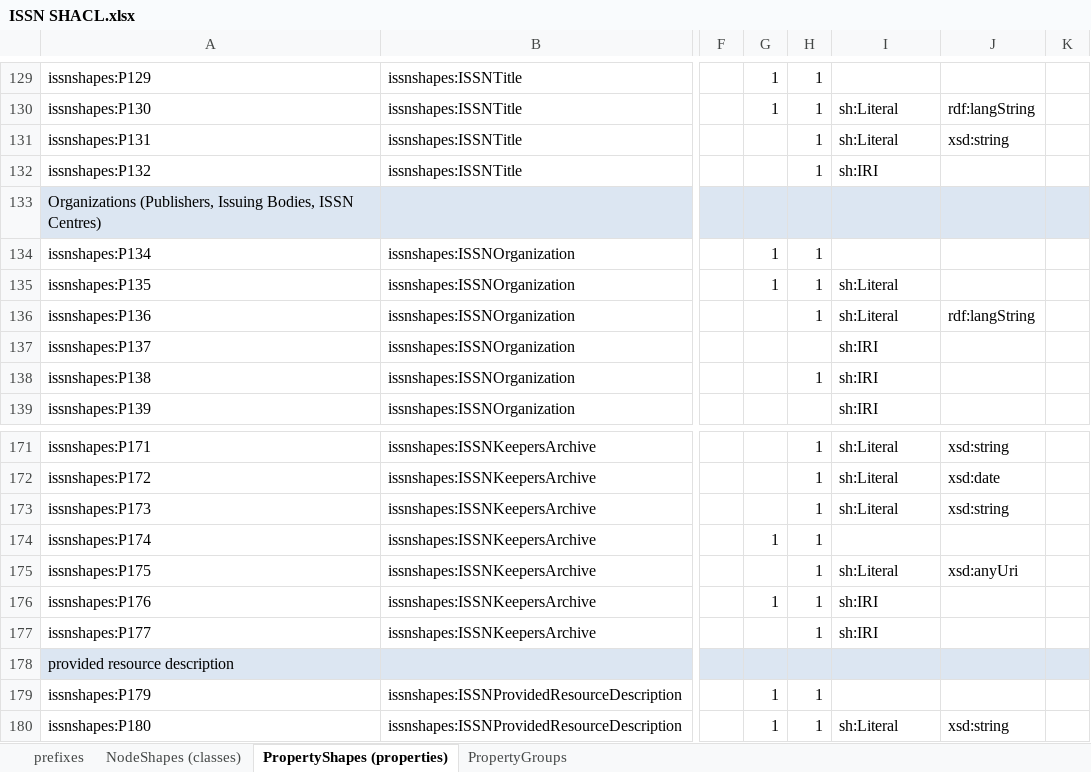
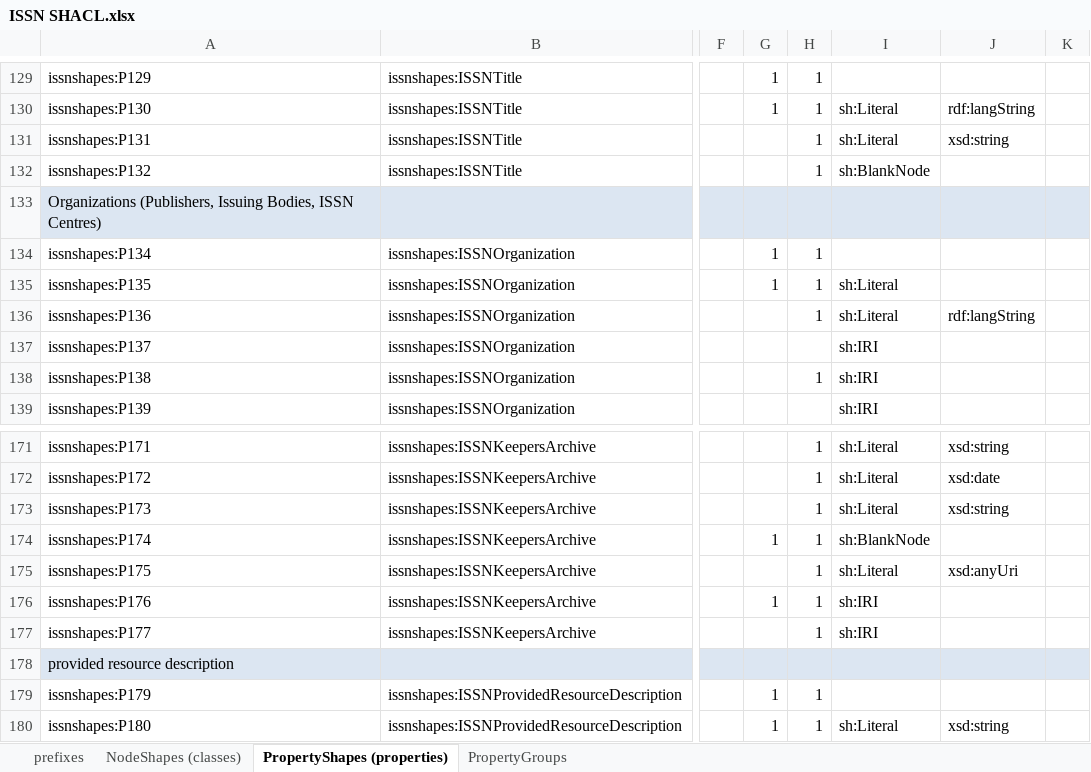
Before and after one commit to sparna-git/issn-jsonld-context, an Excel workbook: shacl/ISSN SHACL.xlsx, sheet PropertyShapes (properties), drawn as a sheet; only a part is shown, gaps mark what is left out; values as stored, in another font and other column widths than the file's, no borders; the diff covers the shown part only; the diff names each change by its address in the sheet, - before the commit and + after, or states it on an @@ line.

Commit message:
Adjust blank nodes / test validation with real notice 1476-4687-original.ttl

```diff
--- a/shacl/ISSN SHACL.xlsx (sheet PropertyShapes (properties))
+++ b/shacl/ISSN SHACL.xlsx (sheet PropertyShapes (properties))
-I132: sh:IRI
+I132: sh:BlankNode
-I174: (empty)
+I174: sh:BlankNode
```
Also changed, not shown: 2 added rows, 2 removed rows and 6 edited cells elsewhere in this sheet, sheet NodeShapes (classes), sheet prefixes, 2 other files.
